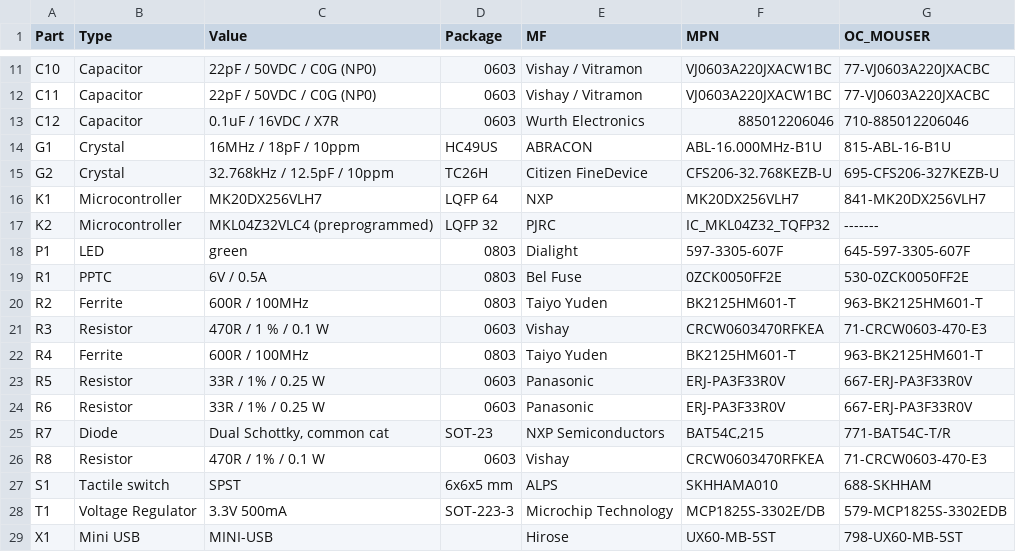
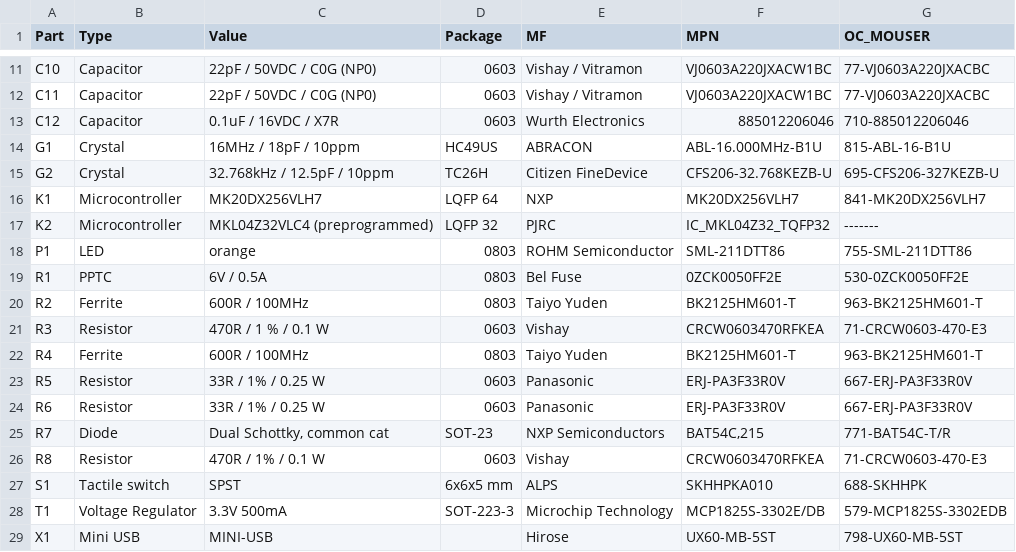
Before and after one commit to TomWhitwell/teensy-boards, a CSV file: Teensy 3.2 reference board clone/BOM.csv, drawn as a sheet; only a part is shown, gaps mark what is left out.

```diff
--- a/Teensy 3.2 reference board clone/BOM.csv
+++ b/Teensy 3.2 reference board clone/BOM.csv
@@ -17,3 +17,3 @@ K1,Microcontroller,MK20DX256VLH7,LQFP 64,NXP,MK20DX256VLH7,841-MK20DX256VLH7
 K2,Microcontroller,MKL04Z32VLC4 (preprogrammed),LQFP 32,PJRC,IC_MKL04Z32_TQFP32,-------
-P1,LED,green,0803,Dialight,597-3305-607F,645-597-3305-607F
+P1,LED,orange,0803,ROHM Semiconductor,SML-211DTT86,755-SML-211DTT86
 R1,PPTC,6V / 0.5A,0803,Bel Fuse,0ZCK0050FF2E,530-0ZCK0050FF2E
@@ -26,3 +26,3 @@ R7,Diode,"Dual Schottky, common cat",SOT-23,NXP Semiconductors,"BAT54C,215",771-
 R8,Resistor,470R / 1% /  0.1 W,0603,Vishay,CRCW0603470RFKEA,71-CRCW0603-470-E3
-S1,Tactile switch,SPST,6x6x5 mm,ALPS,SKHHAMA010,688-SKHHAM
+S1,Tactile switch,SPST,6x6x5 mm,ALPS,SKHHPKA010,688-SKHHPK
 T1,Voltage Regulator,3.3V 500mA,SOT-223-3,Microchip Technology,MCP1825S-3302E/DB,579-MCP1825S-3302EDB
```
Also changed, not shown: 17 other files.
